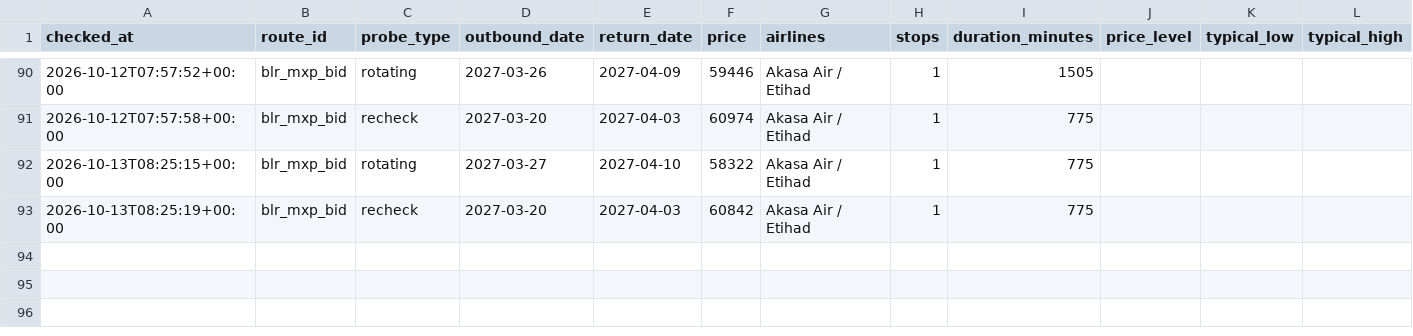
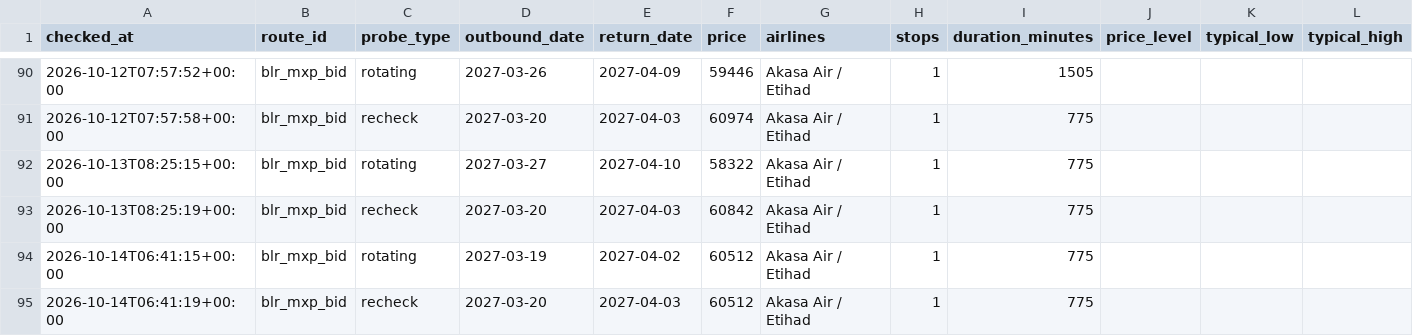
Before and after one commit to amithmanojwork/fare-tracker, a CSV file: data/history.csv, drawn as a sheet; only a part is shown, gaps mark what is left out; the diff names each change by its address in the sheet, - before the commit and + after, or states it on an @@ line.

```diff
--- a/data/history.csv
+++ b/data/history.csv
+row 94: 2026-10-14T06:41:15+00:00 | blr_mxp_bid | rotating | 2027-03-19 | 2027-04-02 | 60512 | Akasa Air / Etihad | 1 | 775
+row 95: 2026-10-14T06:41:19+00:00 | blr_mxp_bid | recheck | 2027-03-20 | 2027-04-03 | 60512 | Akasa Air / Etihad | 1 | 775
```
Also changed, not shown: 2 other files.
